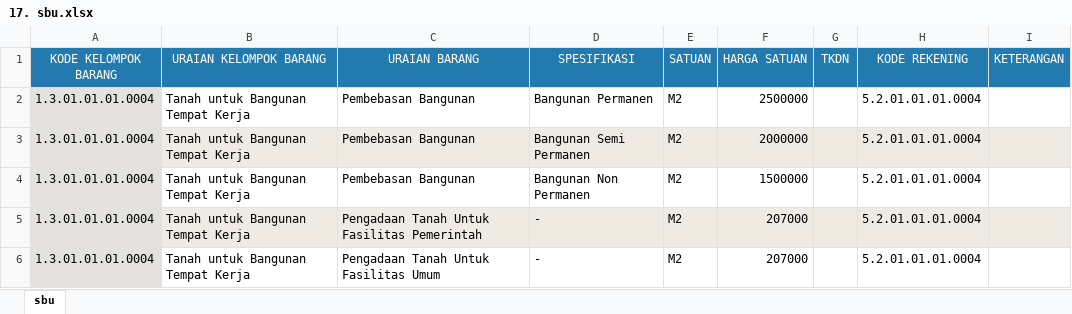
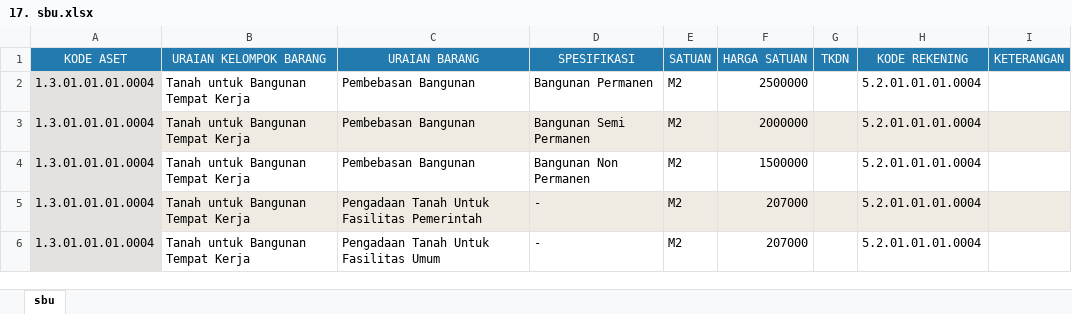
Before and after one commit to allweDepth/sesendoknew, an Excel workbook: public/assets/template_import/17. sbu.xlsx, sheet sbu, drawn as a sheet; only a part is shown; values as stored, in another font and other column widths than the file's, no borders; charts and pictures not drawn; the diff names each change by its address in the sheet, - before the commit and + after, or states it on an @@ line.

```diff
--- a/public/assets/template_import/17. sbu.xlsx (sheet sbu)
+++ b/public/assets/template_import/17. sbu.xlsx (sheet sbu)
-A1: KODE KELOMPOK BARANG
+A1: KODE ASET
```
Also changed, not shown: charts or pictures, 4 other files.
